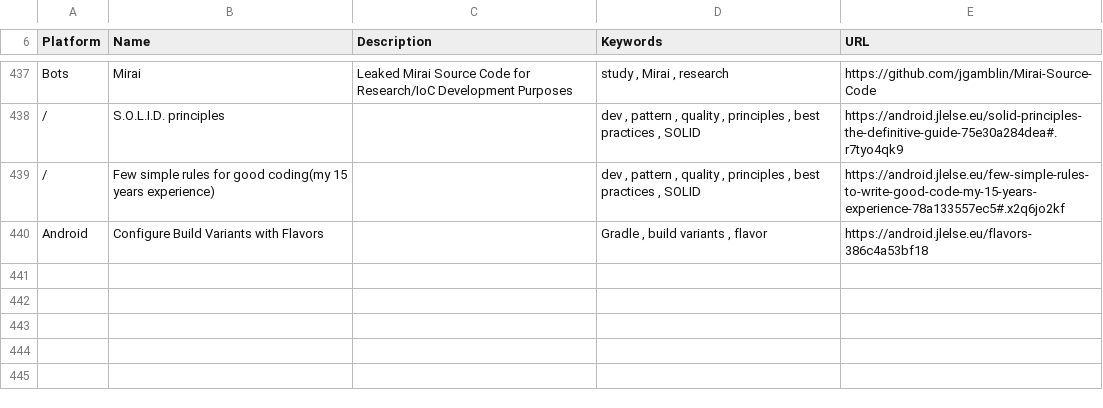
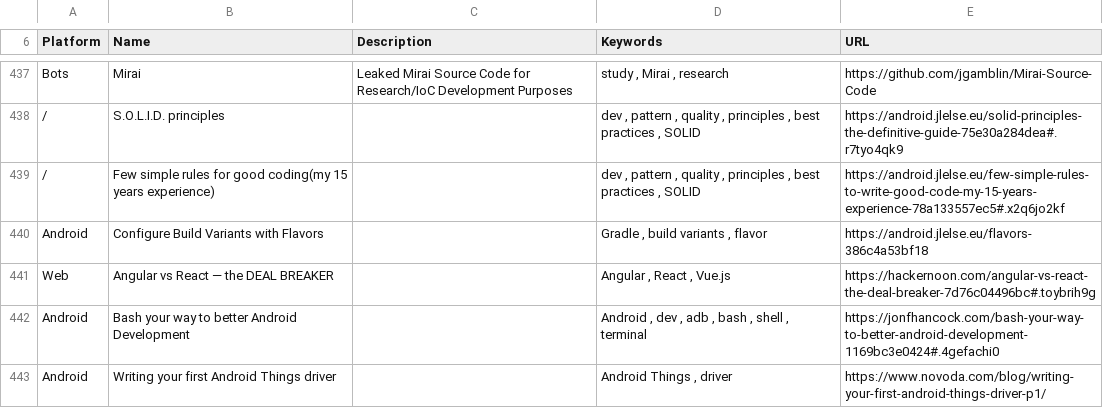
Before and after one commit to vaginessa/Tips-n-tools, a CSV file: webz/Tips-n-tools_WebLinks.csv, drawn as a sheet; only a part is shown, gaps mark what is left out; the diff names each change by its address in the sheet, - before the commit and + after, or states it on an @@ line.

Commit message:
chore: add references to articles about Angular vs React, Android & bash and Android Things

```diff
--- a/webz/Tips-n-tools_WebLinks.csv
+++ b/webz/Tips-n-tools_WebLinks.csv
+row 441: Web | Angular vs React — the DEAL BREAKER |  | Angular , React , Vue.js | https://hackernoon.com/angular-vs-react-the-deal-breaker-7d76c04496bc#.toybrih9g
+row 442: Android | Bash your way to better Android Development |  | Android , dev , adb , bash , shell , terminal | https://jonfhancock.com/bash-your-way-to-better-android-development-1169bc3e0424#.4gefachi0
+row 443: Android | Writing your first Android Things driver |  | Android Things , driver | https://www.novoda.com/blog/writing-your-first-android-things-driver-p1/
```
Also changed, not shown: 3 other files.
